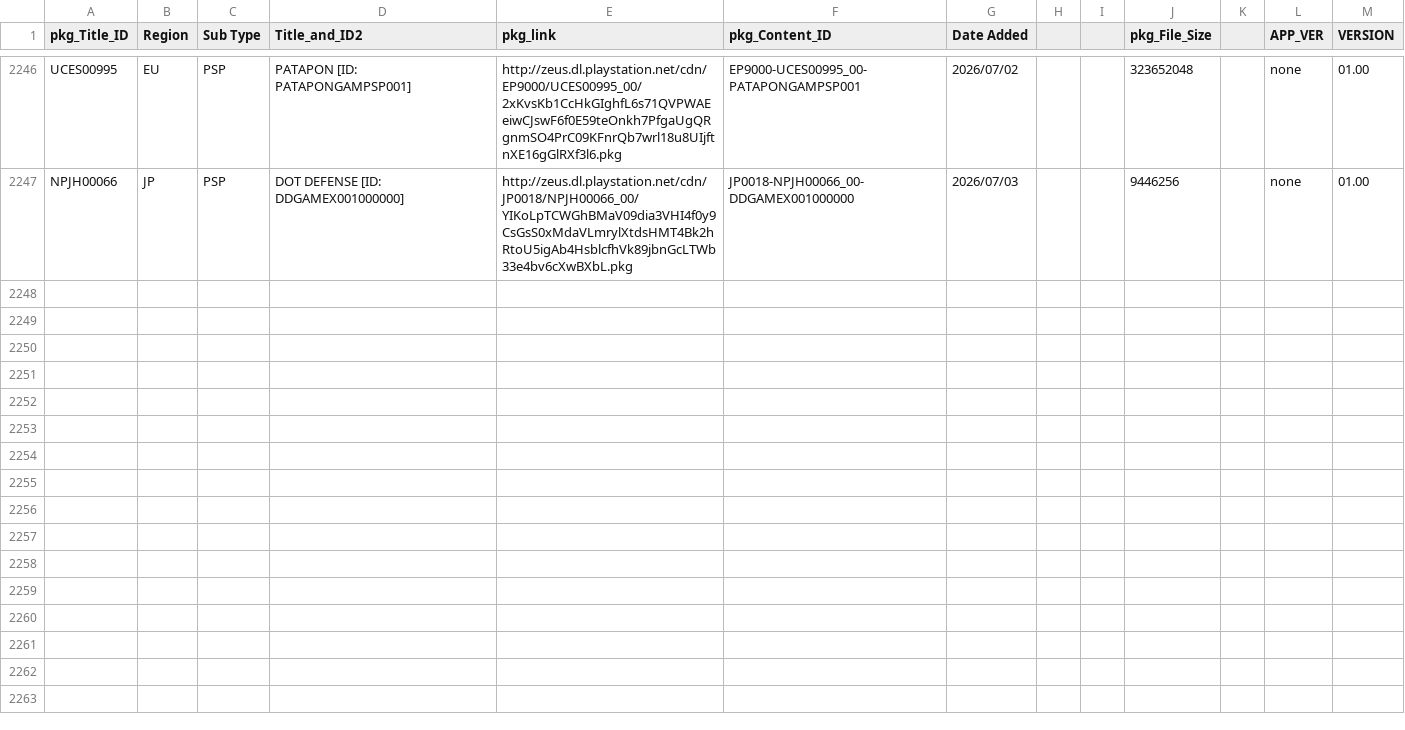
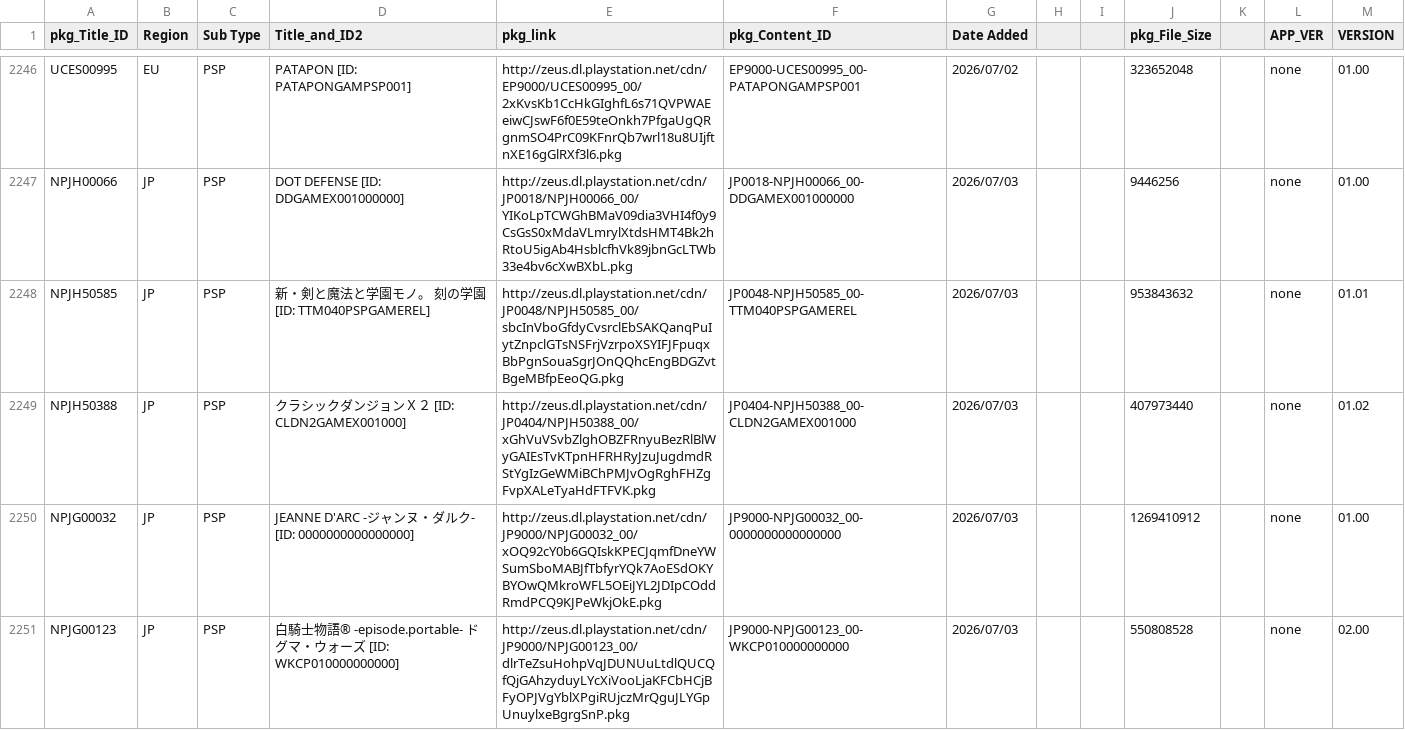
Before and after one commit to 1jtp8sobiu/NPS_JP, a TSV file: rearrange/PSP_APP.tsv, drawn as a sheet; only a part is shown, gaps mark what is left out; the diff names each change by its address in the sheet, - before the commit and + after, or states it on an @@ line.

```diff
--- a/rearrange/PSP_APP.tsv
+++ b/rearrange/PSP_APP.tsv
+row 2248: NPJH50585 | JP | PSP | 新・剣と魔法と学園モノ。 刻の学園 [ID: TTM040PSPGAMEREL] | http://zeus.dl.playstation.net/cdn/JP0048/NPJH50585_00/sbcInVboGfdyCvsrclEbSAKQanqPuIytZnpclGTsNSFrjVzrpoXSYIFJFpuqxBbPgnSouaSgrJOnQQhcEngBDGZvtBgeMBfpEeoQG.pkg | JP0048-NPJH50585_00-TTM040PSPGAMEREL | 2026/07/03 |  |  | 953843632 |  | none | 01.01
+row 2249: NPJH50388 | JP | PSP | クラシックダンジョンＸ２ [ID: CLDN2GAMEX001000] | http://zeus.dl.playstation.net/cdn/JP0404/NPJH50388_00/xGhVuVSvbZlghOBZFRnyuBezRlBlWyGAIEsTvKTpnHFRHRyJzuJugdmdRStYgIzGeWMiBChPMJvOgRghFHZgFvpXALeTyaHdFTFVK.pkg | JP0404-NPJH50388_00-CLDN2GAMEX001000 | 2026/07/03 |  |  | 407973440 |  | none | 01.02
+row 2250: NPJG00032 | JP | PSP | JEANNE D'ARC -ジャンヌ・ダルク- [ID: 0000000000000000] | http://zeus.dl.playstation.net/cdn/JP9000/NPJG00032_00/xOQ92cY0b6GQIskKPECJqmfDneYWSumSboMABJfTbfyrYQk7AoESdOKYBYOwQMkroWFL5OEiJYL2JDIpCOddRmdPCQ9KJPeWkjOkE.pkg | JP9000-NPJG00032_00-0000000000000000 | 2026/07/03 |  |  | 1269410912 |  | none | 01.00
+row 2251: NPJG00123 | JP | PSP | 白騎士物語® -episode.portable- ドグマ・ウォーズ [ID: WKCP010000000000] | http://zeus.dl.playstation.net/cdn/JP9000/NPJG00123_00/dlrTeZsuHohpVqJDUNUuLtdlQUCQfQjGAhzyduyLYcXiVooLjaKFCbHCjBFyOPJVgYblXPgiRUjczMrQguJLYGpUnuylxeBgrgSnP.pkg | JP9000-NPJG00123_00-WKCP010000000000 | 2026/07/03 |  |  | 550808528 |  | none | 02.00
```
Also changed, not shown: rearrange/PSP_AC.tsv, rearrange/PSV_THEME.tsv, 7 other files.
